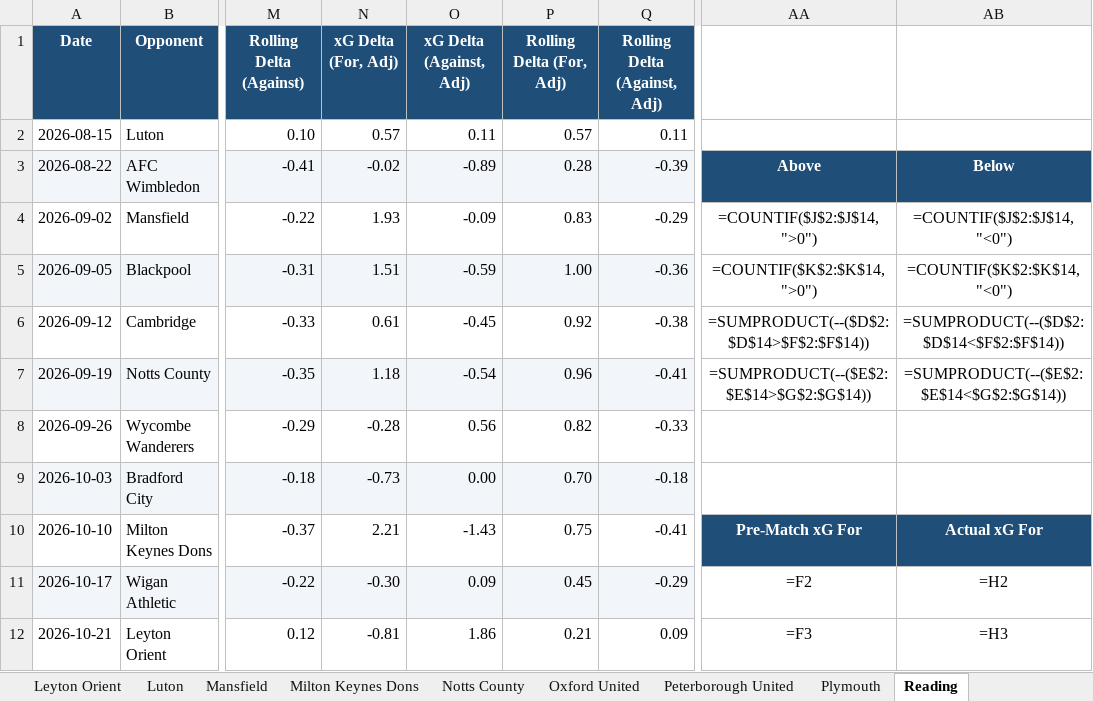
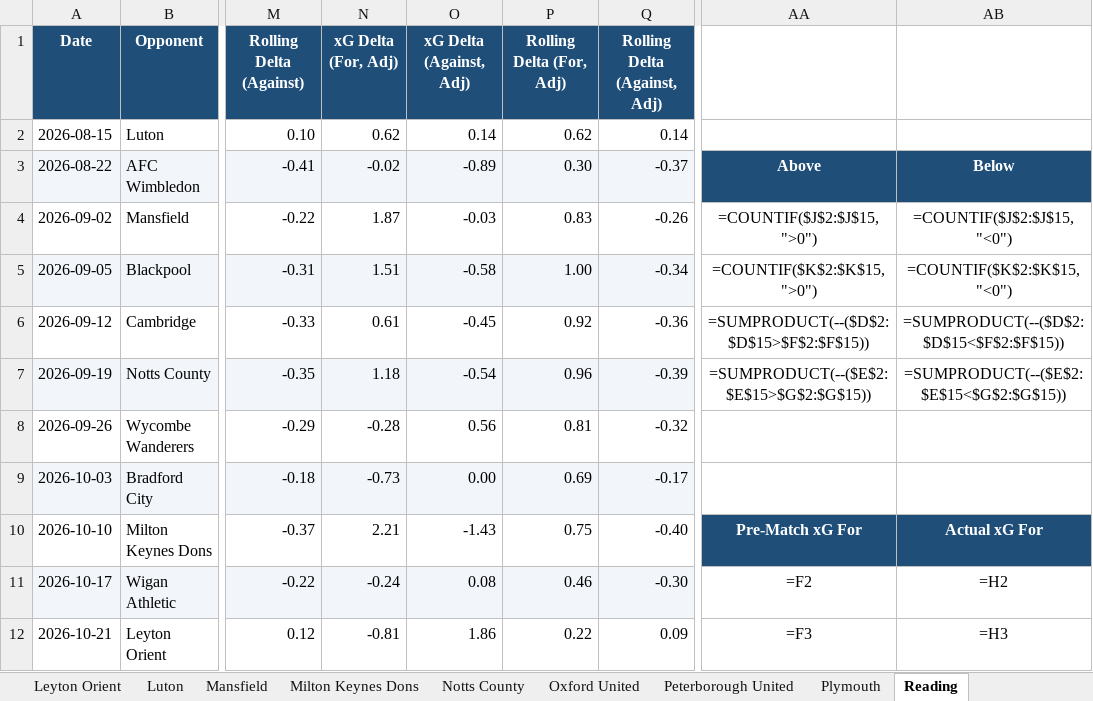
Before and after one commit to boylealert0209/efl-xg-model, an Excel workbook: data/league-one_xg_report.xlsx, sheet Reading, drawn as a sheet; only a part is shown, gaps mark what is left out; values as stored, in another font and other column widths than the file's, no borders; formulas without a stored value are shown as written; charts and pictures and conditional formats not drawn; the diff covers the shown part only; the diff names each change by its address in the sheet, - before the commit and + after, or states it on an @@ line.

```diff
--- a/data/league-one_xg_report.xlsx (sheet Reading)
+++ b/data/league-one_xg_report.xlsx (sheet Reading)
-N2 (xG Delta (For, Adj)): 0.57
+N2 (xG Delta (For, Adj)): 0.62
-O2 (xG Delta (Against, Adj)): 0.11
+O2 (xG Delta (Against, Adj)): 0.14
-P2 (Rolling Delta (For, Adj)): 0.57
+P2 (Rolling Delta (For, Adj)): 0.62
-Q2 (Rolling Delta (Against, Adj)): 0.11
+Q2 (Rolling Delta (Against, Adj)): 0.14
-P3 (Rolling Delta (For, Adj)): 0.28
+P3 (Rolling Delta (For, Adj)): 0.30
-Q3 (Rolling Delta (Against, Adj)): -0.39
+Q3 (Rolling Delta (Against, Adj)): -0.37
-N4 (xG Delta (For, Adj)): 1.93
+N4 (xG Delta (For, Adj)): 1.87
-O4 (xG Delta (Against, Adj)): -0.09
+O4 (xG Delta (Against, Adj)): -0.03
-Q4 (Rolling Delta (Against, Adj)): -0.29
+Q4 (Rolling Delta (Against, Adj)): -0.26
-AA4: =COUNTIF($J$2:$J$14,">0")
+AA4: =COUNTIF($J$2:$J$15,">0")
-AB4: =COUNTIF($J$2:$J$14,"<0")
+AB4: =COUNTIF($J$2:$J$15,"<0")
-O5 (xG Delta (Against, Adj)): -0.59
+O5 (xG Delta (Against, Adj)): -0.58
-Q5 (Rolling Delta (Against, Adj)): -0.36
+Q5 (Rolling Delta (Against, Adj)): -0.34
-AA5: =COUNTIF($K$2:$K$14,">0")
+AA5: =COUNTIF($K$2:$K$15,">0")
-AB5: =COUNTIF($K$2:$K$14,"<0")
+AB5: =COUNTIF($K$2:$K$15,"<0")
-Q6 (Rolling Delta (Against, Adj)): -0.38
+Q6 (Rolling Delta (Against, Adj)): -0.36
-AA6: =SUMPRODUCT(--($D$2:$D$14>$F$2:$F$14))
+AA6: =SUMPRODUCT(--($D$2:$D$15>$F$2:$F$15))
-AB6: =SUMPRODUCT(--($D$2:$D$14<$F$2:$F$14))
+AB6: =SUMPRODUCT(--($D$2:$D$15<$F$2:$F$15))
-Q7 (Rolling Delta (Against, Adj)): -0.41
+Q7 (Rolling Delta (Against, Adj)): -0.39
-AA7: =SUMPRODUCT(--($E$2:$E$14>$G$2:$G$14))
+AA7: =SUMPRODUCT(--($E$2:$E$15>$G$2:$G$15))
-AB7: =SUMPRODUCT(--($E$2:$E$14<$G$2:$G$14))
+AB7: =SUMPRODUCT(--($E$2:$E$15<$G$2:$G$15))
-P8 (Rolling Delta (For, Adj)): 0.82
+P8 (Rolling Delta (For, Adj)): 0.81
-Q8 (Rolling Delta (Against, Adj)): -0.33
+Q8 (Rolling Delta (Against, Adj)): -0.32
-P9 (Rolling Delta (For, Adj)): 0.70
+P9 (Rolling Delta (For, Adj)): 0.69
-Q9 (Rolling Delta (Against, Adj)): -0.18
+Q9 (Rolling Delta (Against, Adj)): -0.17
-Q10 (Rolling Delta (Against, Adj)): -0.41
+Q10 (Rolling Delta (Against, Adj)): -0.40
-N11 (xG Delta (For, Adj)): -0.30
+N11 (xG Delta (For, Adj)): -0.24
-O11 (xG Delta (Against, Adj)): 0.09
+O11 (xG Delta (Against, Adj)): 0.08
-P11 (Rolling Delta (For, Adj)): 0.45
+P11 (Rolling Delta (For, Adj)): 0.46
-Q11 (Rolling Delta (Against, Adj)): -0.29
+Q11 (Rolling Delta (Against, Adj)): -0.30
-P12 (Rolling Delta (For, Adj)): 0.21
+P12 (Rolling Delta (For, Adj)): 0.22
```
Also changed, not shown: 6 added rows, 6 removed rows, 43 edited cells, cell formats and merged cells elsewhere in this sheet, sheet Home v Away Form, sheet Huddersfield Town, sheet Total xG Delta, sheet Luton, sheet Oxford United, sheet Mansfield, 30 more sheets, other sheet tabs, hidden cells, charts or pictures, 7 other files.
